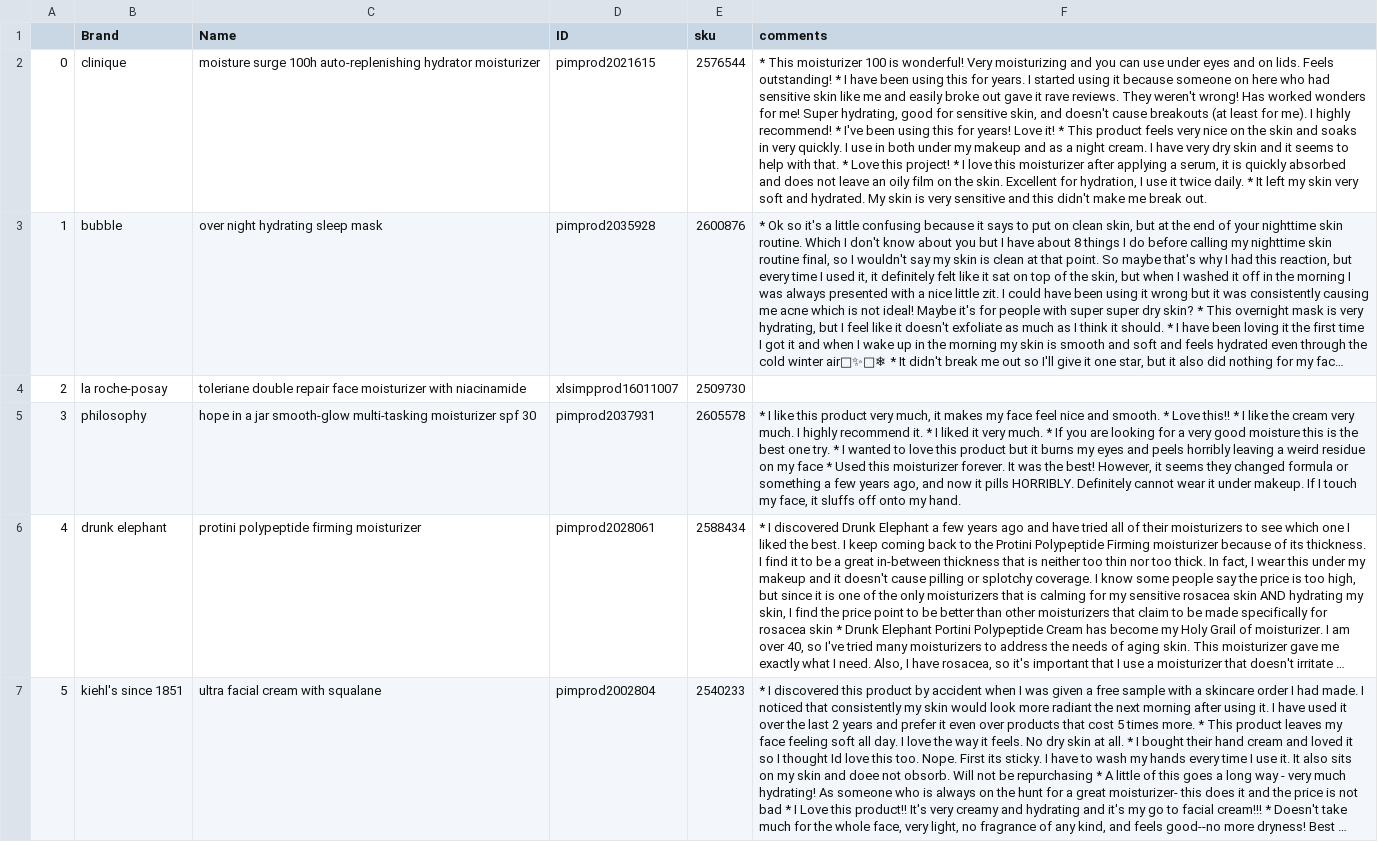
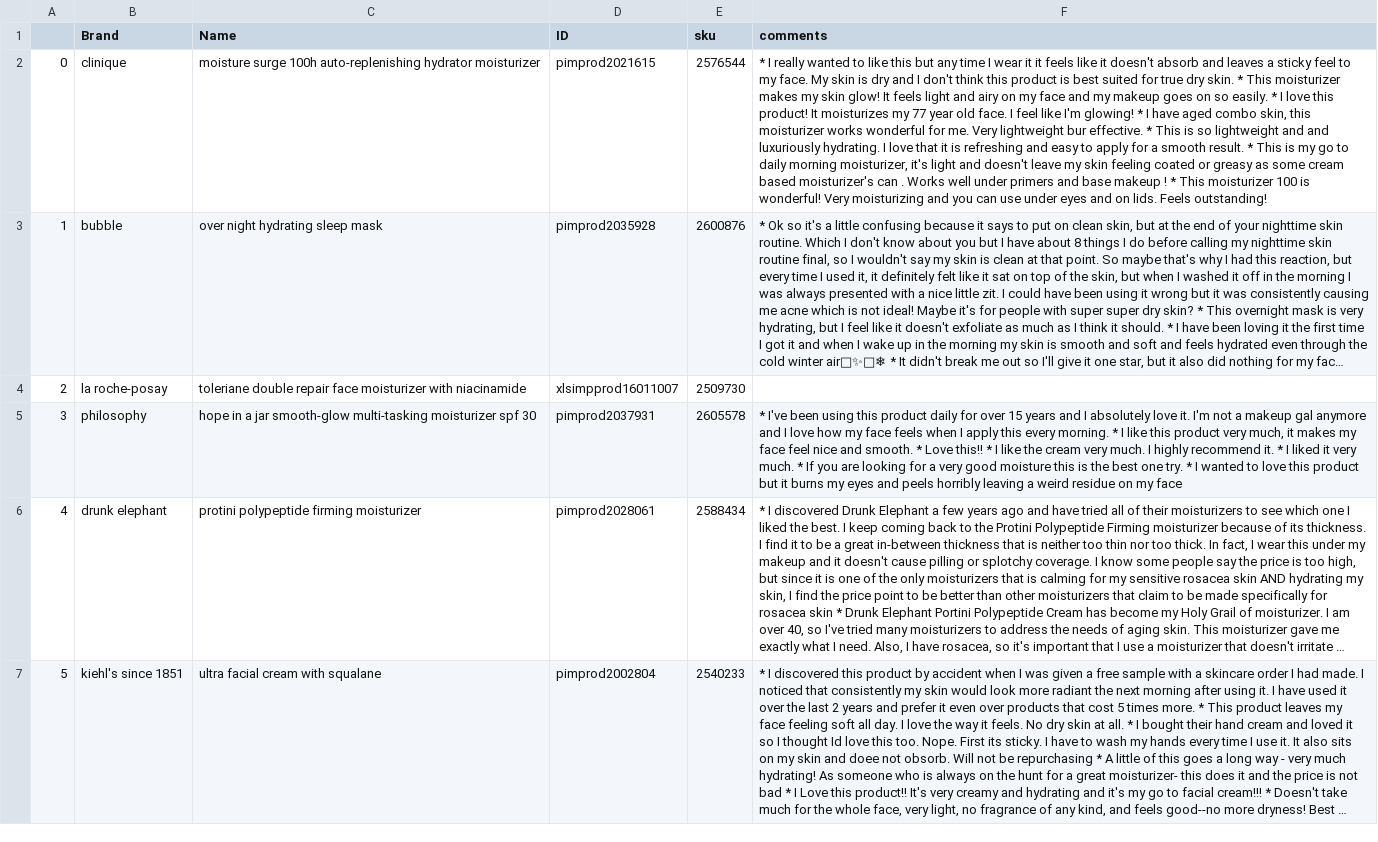
Before and after one commit to pavi2803/DermSight_Skincare_Beauty_Review_APP, a CSV file: moisturizers.csv, drawn as a sheet; only a part is shown; long unchanged cells end in …; the diff covers the shown part only; the diff names each change by its address in the sheet, - before the commit and + after, or states it on an @@ line.

```diff
--- a/moisturizers.csv
+++ b/moisturizers.csv
-F2 (comments): * This moisturizer 100 is wonderful! Very moisturizing and you can use under eyes and on lids. Feels outstanding! * I have been using this for years. I started using it because someone on here who had sensitive skin like me and easily broke out gave it rave reviews. They weren't wrong! Has worked wonders for me! Super hydrating, good for sensitive skin, and doesn't cause breakouts (at least for me). I highly recommend! * I've been using this for years! Love it! * This product feels very nice on the skin and soaks in very quickly. I use in both under my makeup and as a night cream. I have very dry skin and it seems to help with that. * Love this project! * I love this moisturizer after applying a serum, it is quickly absorbed and does not leave an oily film on the skin. Excellent for hydration, I use it twice daily. * It left my skin very soft and hydrated. My skin is very sensitive and this didn't make me break out.
+F2 (comments): * I really wanted to like this but any time I wear it it feels like it doesn't absorb and leaves a sticky feel to my face. My skin is dry and I don't think this product is best suited for true dry skin. * This moisturizer makes my skin glow! It feels light and airy on my face and my makeup goes on so easily. * I love this product! It moisturizes my 77 year old face. I feel like I'm glowing! * I have aged combo skin, this moisturizer works wonderful for me. Very lightweight bur effective. * This is so lightweight and and luxuriously hydrating. I love that it is refreshing and easy to apply for a smooth result. * This is my go to daily morning moisturizer, it's light and doesn't leave my skin feeling coated or greasy as some cream based moisturizer's can . Works well under primers and base makeup ! * This moisturizer 100 is wonderful! Very moisturizing and you can use under eyes and on lids. Feels outstanding!
-F5 (comments): * I like this product very much, it makes my face feel nice and smooth. * Love this!! * I like the cream very much. I highly recommend it. * I liked it very much. * If you are looking for a very good moisture this is the best one try. * I wanted to love this product but it burns my eyes and peels horribly leaving a weird residue on my face * Used this moisturizer forever. It was the best! However, it seems they changed formula or something a few years ago, and now it pills HORRIBLY. Definitely cannot wear it under makeup. If I touch my face, it sluffs off onto my hand.
+F5 (comments): * I've been using this product daily for over 15 years and I absolutely love it. I'm not a makeup gal anymore and I love how my face feels when I apply this every morning. * I like this product very much, it makes my face feel nice and smooth. * Love this!! * I like the cream very much. I highly recommend it. * I liked it very much. * If you are looking for a very good moisture this is the best one try. * I wanted to love this product but it burns my eyes and peels horribly leaving a weird residue on my face
```
Also changed, not shown: 30 edited cells elsewhere in this file.
